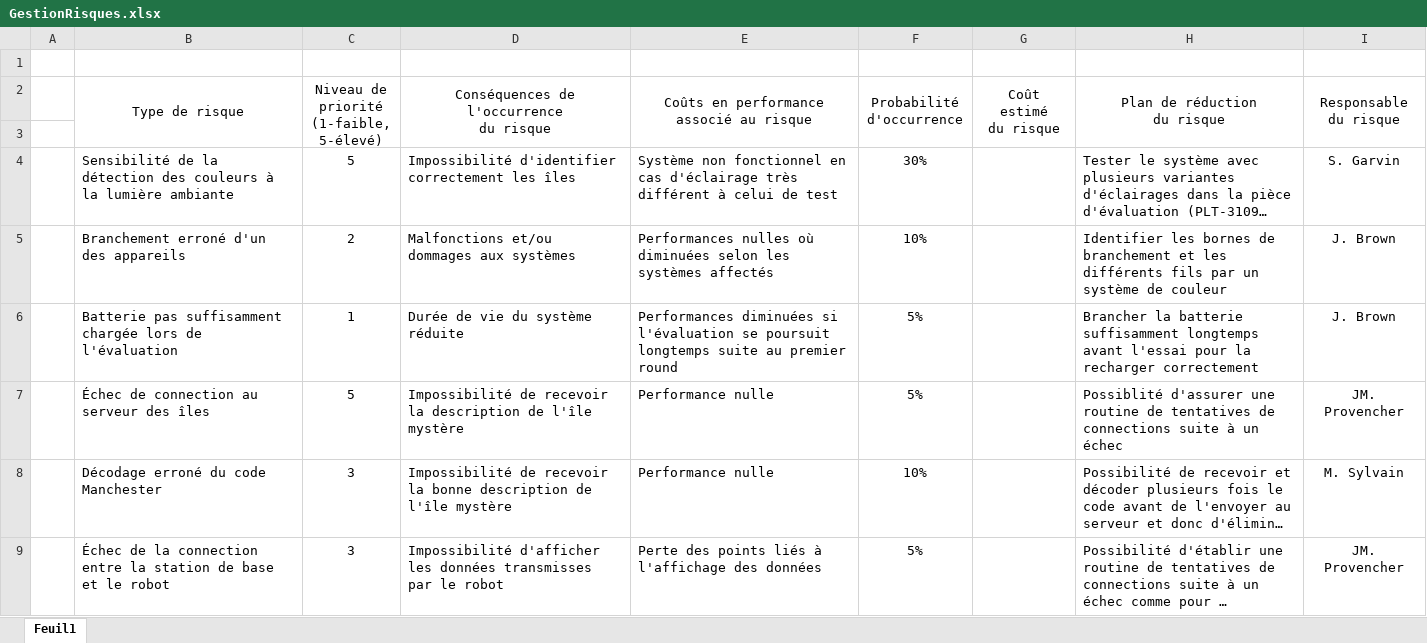
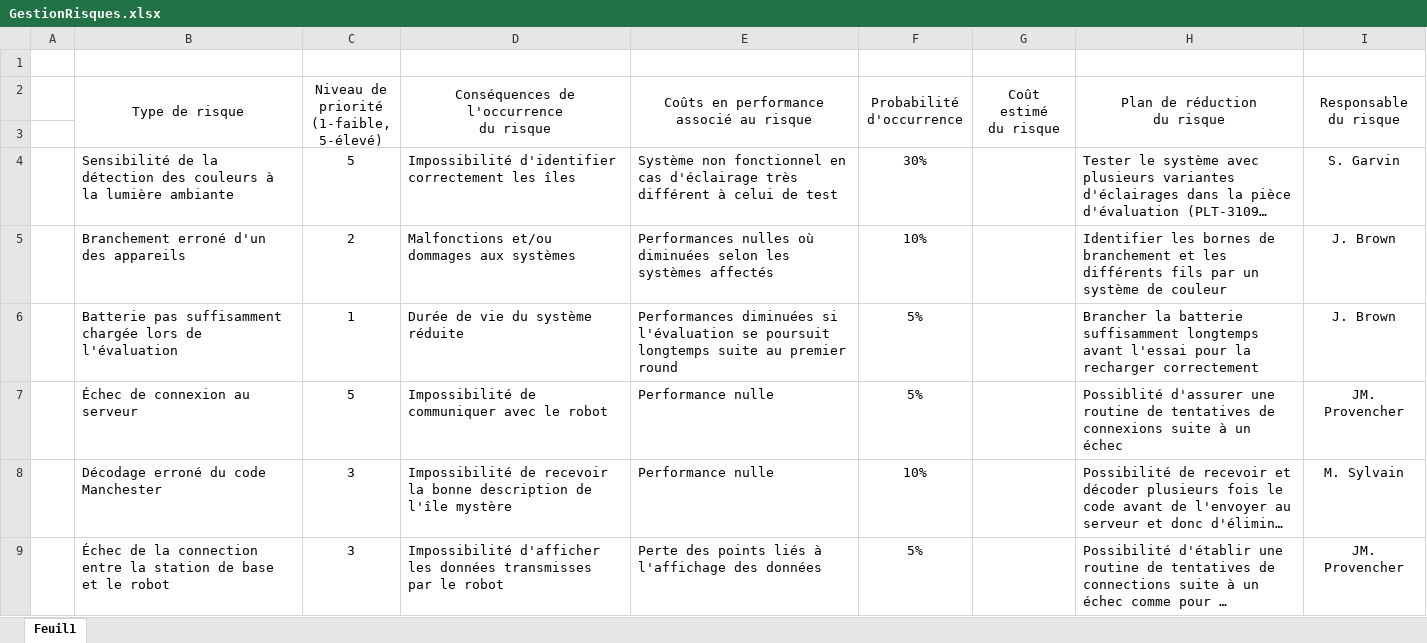
Before and after one commit to jmprovencher/Treasure-Picker-Robot, an Excel workbook: Remises/Remise 3/GestionRisques.xlsx, sheet Feuil1, drawn as a sheet; only a part is shown; long unchanged cells end in …; values as stored, in another font and other column widths than the file's, no borders; the diff names each change by its address in the sheet, - before the commit and + after, or states it on an @@ line.

```diff
--- a/Remises/Remise 3/GestionRisques.xlsx (sheet Feuil1)
+++ b/Remises/Remise 3/GestionRisques.xlsx (sheet Feuil1)
-B7 (Type de risque): Échec de connection au serveur des îles
+B7 (Type de risque): Échec de connexion au serveur
-D7: Impossibilité de recevoir la description de l'île mystère
+D7: Impossibilité de communiquer avec le robot
-H7 (Plan de réduction du risque): …tentatives de connections suite à…
+H7 (Plan de réduction du risque): …tentatives de connexions suite à…
```
Also changed, not shown: 2 other files.
